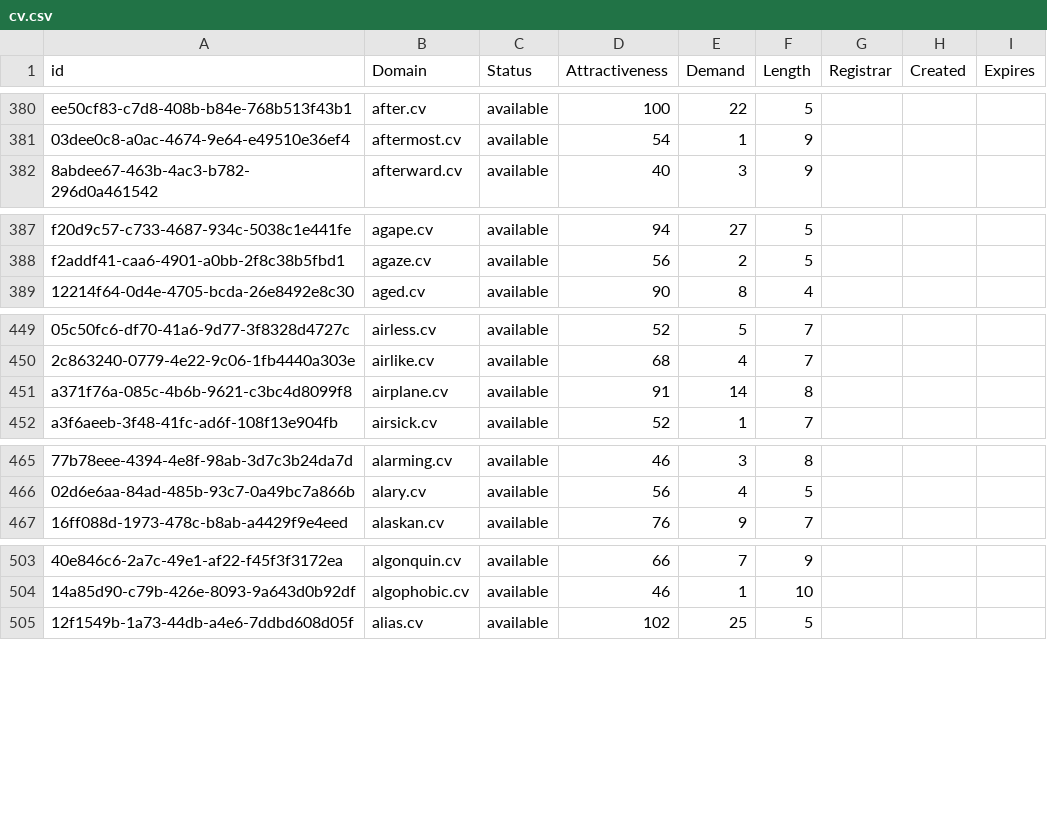
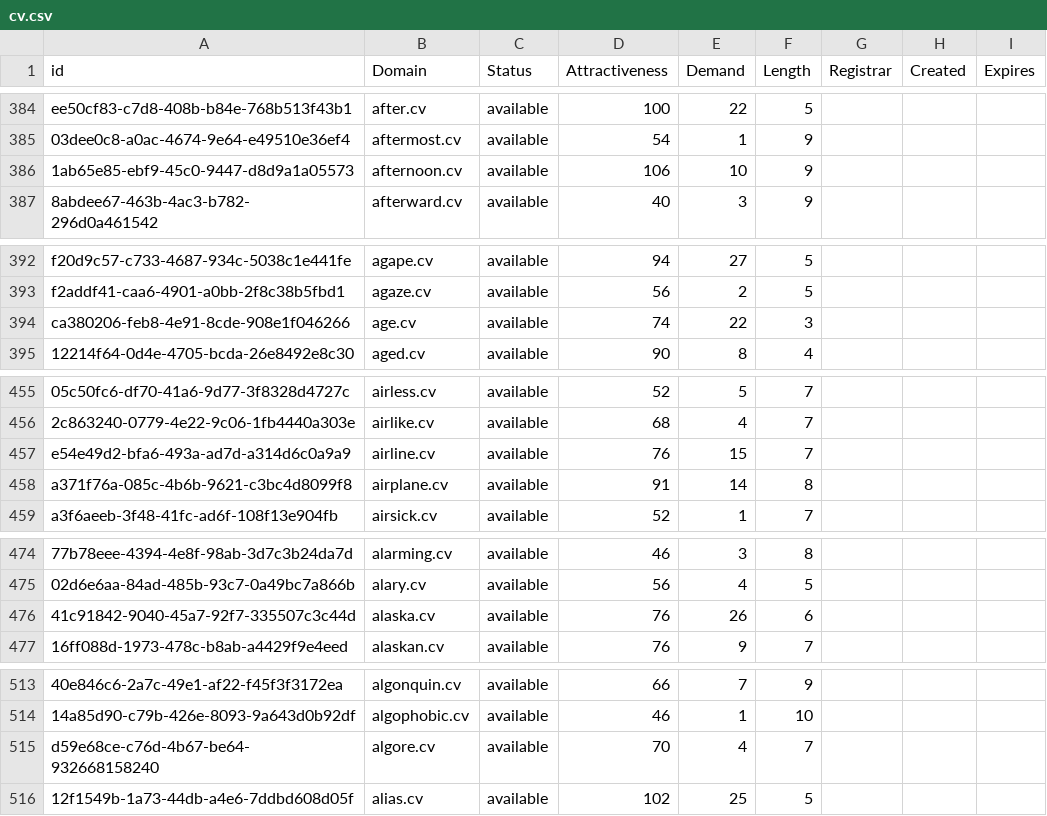
Before and after one commit to UniqueDomains/cv-oneword-domains, a CSV file: cv.csv, drawn as a sheet; only a part is shown, gaps mark what is left out; the diff covers the shown part only; the diff names each change by its address in the sheet, - before the commit and + after, or states it on an @@ line.

```diff
--- a/cv.csv
+++ b/cv.csv
+row 386: 1ab65e85-ebf9-45c0-9447-d8d9a1a05573 | afternoon.cv | available | 106 | 10 | 9
+row 394: ca380206-feb8-4e91-8cde-908e1f046266 | age.cv | available | 74 | 22 | 3
+row 457: e54e49d2-bfa6-493a-ad7d-a314d6c0a9a9 | airline.cv | available | 76 | 15 | 7
+row 476: 41c91842-9040-45a7-92f7-335507c3c44d | alaska.cv | available | 76 | 26 | 6
+row 515: d59e68ce-c76d-4b67-be64-932668158240 | algore.cv | available | 70 | 4 | 7
```
Also changed, not shown: 28 added rows and 2 edited cells elsewhere in this file, 2 other files.
